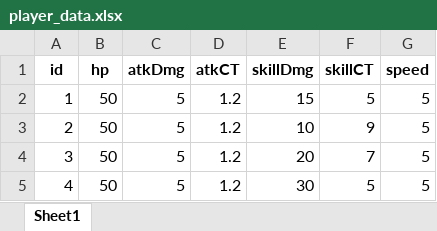
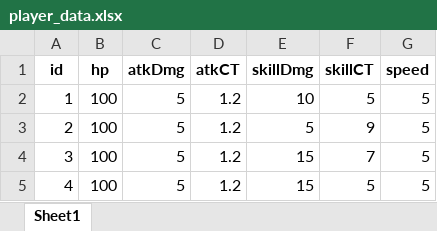
Before and after one commit to pura55/B-6, an Excel workbook: B-6/Assets/Resources/Json/player/player_data.xlsx, sheet Sheet1, drawn as a sheet; values as stored, in another font and other column widths than the file's, no borders; the diff names each change by its address in the sheet, - before the commit and + after, or states it on an @@ line.

```diff
--- a/B-6/Assets/Resources/Json/player/player_data.xlsx (sheet Sheet1)
+++ b/B-6/Assets/Resources/Json/player/player_data.xlsx (sheet Sheet1)
-B2:B5 (hp): 50
+B2:B5 (hp): 100
-E2 (skillDmg): 15
+E2 (skillDmg): 10
-E3 (skillDmg): 10
+E3 (skillDmg): 5
-E4 (skillDmg): 20
+E4 (skillDmg): 15
-E5 (skillDmg): 30
+E5 (skillDmg): 15
```
Also changed, not shown: B-6/Assets/Resources/Json/enemy/enemy_data.xlsx, 2 other files.
